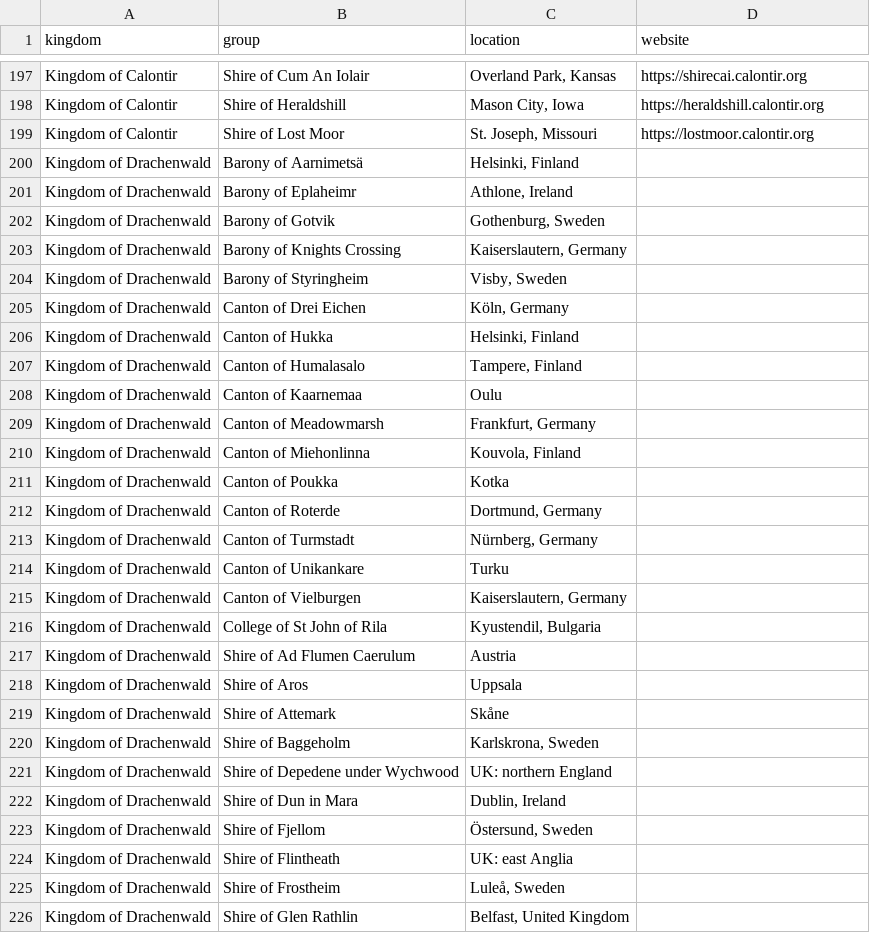
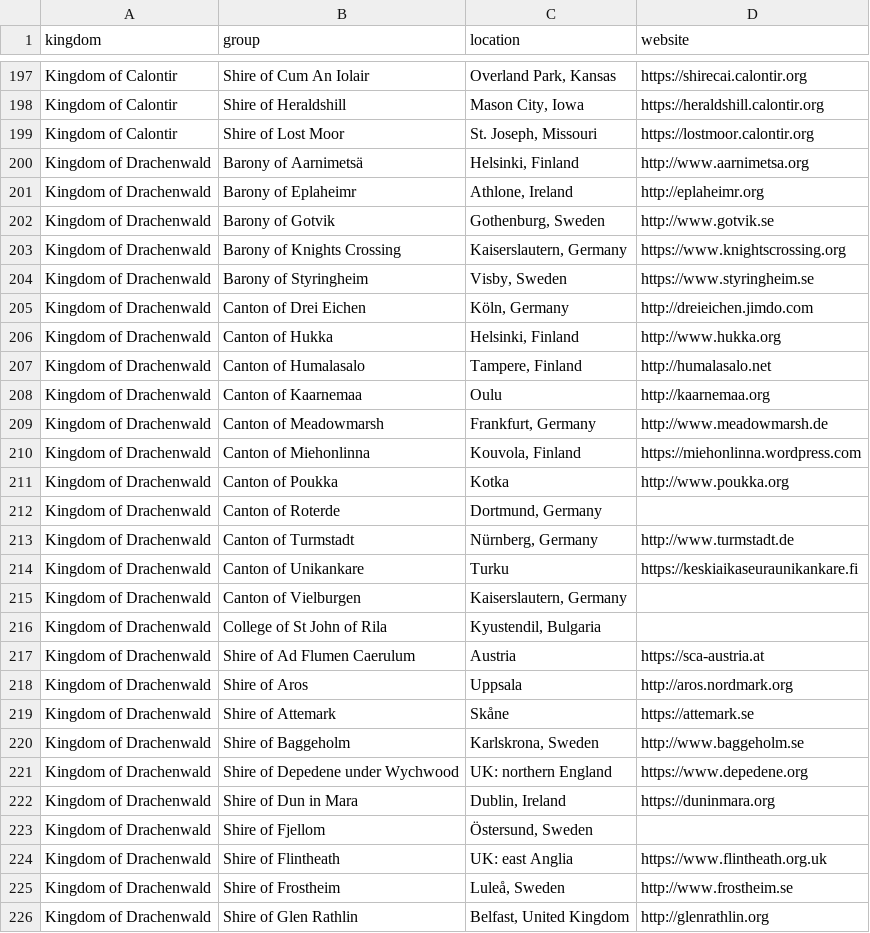
Before and after one commit to khs/scamap, a CSV file: group_locations.csv, drawn as a sheet; only a part is shown, gaps mark what is left out; the diff covers the shown part only.

```diff
--- a/group_locations.csv
+++ b/group_locations.csv
@@ -199,28 +199,28 @@
 "Kingdom of Calontir","Shire of Lost Moor","St. Joseph, Missouri","https://lostmoor.calontir.org"
-"Kingdom of Drachenwald","Barony of Aarnimetsä","Helsinki, Finland",""
-"Kingdom of Drachenwald","Barony of Eplaheimr","Athlone, Ireland",""
-"Kingdom of Drachenwald","Barony of Gotvik","Gothenburg, Sweden",""
-"Kingdom of Drachenwald","Barony of Knights Crossing","Kaiserslautern, Germany",""
-"Kingdom of Drachenwald","Barony of Styringheim","Visby, Sweden",""
-"Kingdom of Drachenwald","Canton of Drei Eichen","Köln, Germany",""
-"Kingdom of Drachenwald","Canton of Hukka","Helsinki, Finland",""
-"Kingdom of Drachenwald","Canton of Humalasalo","Tampere, Finland",""
-"Kingdom of Drachenwald","Canton of Kaarnemaa","Oulu",""
-"Kingdom of Drachenwald","Canton of Meadowmarsh","Frankfurt, Germany",""
-"Kingdom of Drachenwald","Canton of Miehonlinna","Kouvola, Finland",""
-"Kingdom of Drachenwald","Canton of Poukka","Kotka",""
+"Kingdom of Drachenwald","Barony of Aarnimetsä","Helsinki, Finland","http://www.aarnimetsa.org"
+"Kingdom of Drachenwald","Barony of Eplaheimr","Athlone, Ireland","http://eplaheimr.org"
+"Kingdom of Drachenwald","Barony of Gotvik","Gothenburg, Sweden","http://www.gotvik.se"
+"Kingdom of Drachenwald","Barony of Knights Crossing","Kaiserslautern, Germany","https://www.knightscrossing.org"
+"Kingdom of Drachenwald","Barony of Styringheim","Visby, Sweden","https://www.styringheim.se"
+"Kingdom of Drachenwald","Canton of Drei Eichen","Köln, Germany","http://dreieichen.jimdo.com"
+"Kingdom of Drachenwald","Canton of Hukka","Helsinki, Finland","http://www.hukka.org"
+"Kingdom of Drachenwald","Canton of Humalasalo","Tampere, Finland","http://humalasalo.net"
+"Kingdom of Drachenwald","Canton of Kaarnemaa","Oulu","http://kaarnemaa.org"
+"Kingdom of Drachenwald","Canton of Meadowmarsh","Frankfurt, Germany","http://www.meadowmarsh.de"
+"Kingdom of Drachenwald","Canton of Miehonlinna","Kouvola, Finland","https://miehonlinna.wordpress.com"
+"Kingdom of Drachenwald","Canton of Poukka","Kotka","http://www.poukka.org"
 "Kingdom of Drachenwald","Canton of Roterde","Dortmund, Germany",""
-"Kingdom of Drachenwald","Canton of Turmstadt","Nürnberg, Germany",""
-"Kingdom of Drachenwald","Canton of Unikankare","Turku",""
+"Kingdom of Drachenwald","Canton of Turmstadt","Nürnberg, Germany","http://www.turmstadt.de"
+"Kingdom of Drachenwald","Canton of Unikankare","Turku","https://keskiaikaseuraunikankare.fi"
 "Kingdom of Drachenwald","Canton of Vielburgen","Kaiserslautern, Germany",""
 "Kingdom of Drachenwald","College of St John of Rila","Kyustendil, Bulgaria",""
-"Kingdom of Drachenwald","Shire of Ad Flumen Caerulum","Austria",""
-"Kingdom of Drachenwald","Shire of Aros","Uppsala",""
-"Kingdom of Drachenwald","Shire of Attemark","Skåne",""
-"Kingdom of Drachenwald","Shire of Baggeholm","Karlskrona, Sweden",""
-"Kingdom of Drachenwald","Shire of Depedene under Wychwood","UK: northern England",""
-"Kingdom of Drachenwald","Shire of Dun in Mara","Dublin, Ireland",""
+"Kingdom of Drachenwald","Shire of Ad Flumen Caerulum","Austria","https://sca-austria.at"
+"Kingdom of Drachenwald","Shire of Aros","Uppsala","http://aros.nordmark.org"
+"Kingdom of Drachenwald","Shire of Attemark","Skåne","https://attemark.se"
+"Kingdom of Drachenwald","Shire of Baggeholm","Karlskrona, Sweden","http://www.baggeholm.se"
+"Kingdom of Drachenwald","Shire of Depedene under Wychwood","UK: northern England","https://www.depedene.org"
+"Kingdom of Drachenwald","Shire of Dun in Mara","Dublin, Ireland","https://duninmara.org"
 "Kingdom of Drachenwald","Shire of Fjellom","Östersund, Sweden",""
-"Kingdom of Drachenwald","Shire of Flintheath","UK: east Anglia",""
-"Kingdom of Drachenwald","Shire of Frostheim","Luleå, Sweden",""
-"Kingdom of Drachenwald","Shire of Glen Rathlin","Belfast, United Kingdom",""
+"Kingdom of Drachenwald","Shire of Flintheath","UK: east Anglia","https://www.flintheath.org.uk"
+"Kingdom of Drachenwald","Shire of Frostheim","Luleå, Sweden","http://www.frostheim.se"
+"Kingdom of Drachenwald","Shire of Glen Rathlin","Belfast, United Kingdom","http://glenrathlin.org"
```
Also changed, not shown: 14 edited cells elsewhere in this file, group_pins.csv, 4 other files.
